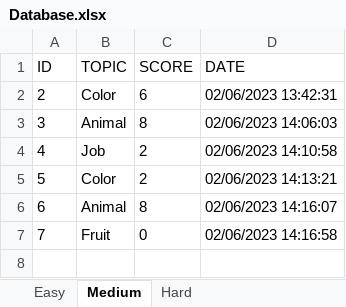
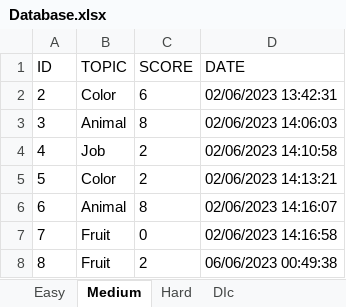
Before and after one commit to HoangOanh0711/Lab3, an Excel workbook: lab3/Database.xlsx, sheet Medium, drawn as a sheet; values as stored, in another font and other column widths than the file's, no borders; the diff names each change by its address in the sheet, - before the commit and + after, or states it on an @@ line.

```diff
--- a/lab3/Database.xlsx (sheet Medium)
+++ b/lab3/Database.xlsx (sheet Medium)
+sheet tab: DIc
+row 8: 8 | Fruit | 2 | 06/06/2023 00:49:38
```
Also changed, not shown: sheet Easy, 15 other files.
